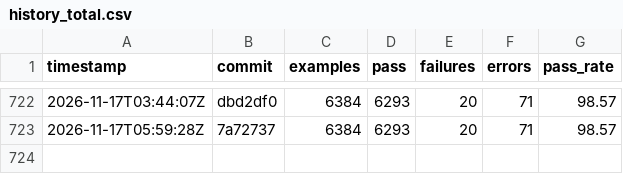
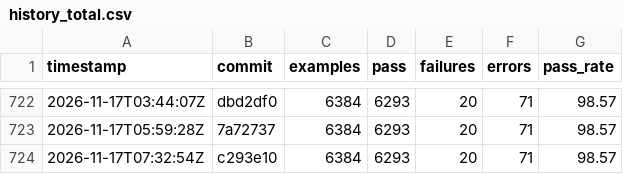
Before and after one commit to sisshiki1969/monoruby, a CSV file: library/data/history_total.csv, drawn as a sheet; only a part is shown, gaps mark what is left out.

```diff
--- a/library/data/history_total.csv
+++ b/library/data/history_total.csv
@@ -723 +723,2 @@ timestamp,commit,examples,pass,failures,errors,pass_rate
 2026-11-17T05:59:28Z,7a72737,6384,6293,20,71,98.57
+2026-11-17T07:32:54Z,c293e10,6384,6293,20,71,98.57
```
Also changed, not shown: 2 other files.
